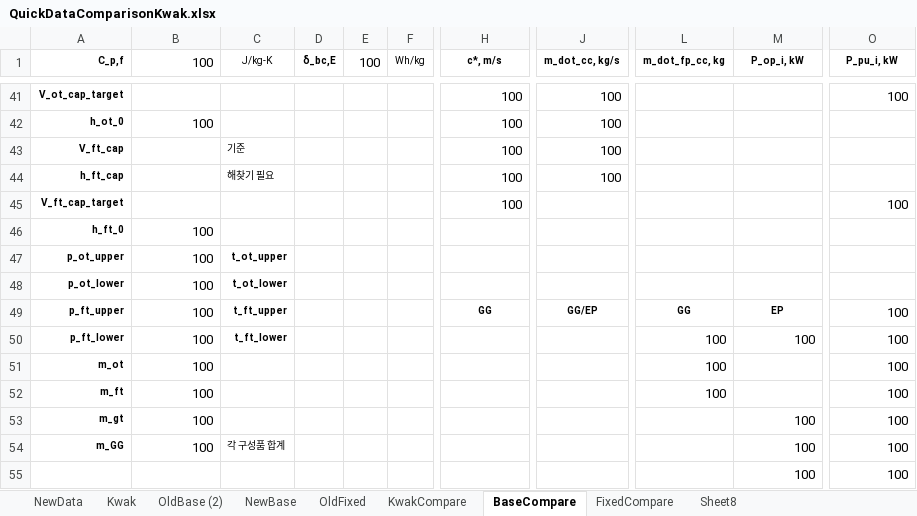
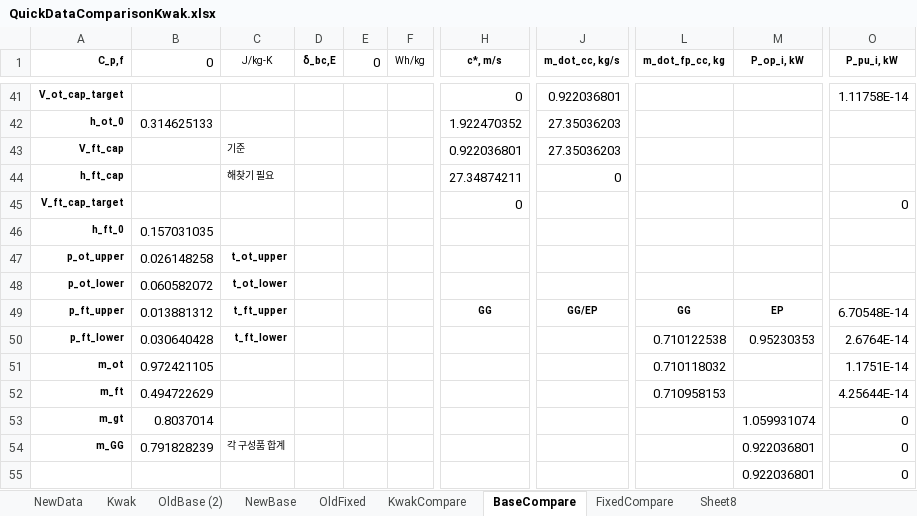
Before and after one commit to RubenvdBerg/ThesisEP2, an Excel workbook: data/QuickDataComparisonKwak.xlsx, sheet BaseCompare, drawn as a sheet; only a part is shown, gaps mark what is left out; values as stored, in another font and other column widths than the file's, no borders; conditional formats not drawn; the diff covers the shown part only; the diff names each change by its address in the sheet, - before the commit and + after, or states it on an @@ line.

```diff
--- a/data/QuickDataComparisonKwak.xlsx (sheet BaseCompare)
+++ b/data/QuickDataComparisonKwak.xlsx (sheet BaseCompare)
-B1: 100
+B1: 0
-E1: 100
+E1: 0
-H41 (c*, m/s): 100
+H41 (c*, m/s): 0
-J41 (m_dot_cc, kg/s): 100
+J41 (m_dot_cc, kg/s): 0.922036801
-O41 (P_pu_i, kW): 100
+O41 (P_pu_i, kW): 1.11758E-14
-B42 (0): 100
+B42 (0): 0.314625133
-H42 (c*, m/s): 100
+H42 (c*, m/s): 1.922470352
-J42:J43 (m_dot_cc, kg/s): 100
+J42:J43 (m_dot_cc, kg/s): 27.35036203
-H43 (c*, m/s): 100
+H43 (c*, m/s): 0.922036801
-H44 (c*, m/s): 100
+H44 (c*, m/s): 27.34874211
-J44 (m_dot_cc, kg/s): 100
+J44 (m_dot_cc, kg/s): 0
-H45 (c*, m/s): 100
+H45 (c*, m/s): 0
-O45 (P_pu_i, kW): 100
+O45 (P_pu_i, kW): 0
-B46 (0): 100
+B46 (0): 0.157031035
-B47 (0): 100
+B47 (0): 0.026148258
-B48 (0): 100
+B48 (0): 0.060582072
-B49 (0): 100
+B49 (0): 0.013881312
-O49 (P_pu_i, kW): 100
+O49 (P_pu_i, kW): 6.70548E-14
-B50 (0): 100
+B50 (0): 0.030640428
-L50 (m_dot_fp_cc, kg): 100
+L50 (m_dot_fp_cc, kg): 0.710122538
-M50 (P_op_i, kW): 100
+M50 (P_op_i, kW): 0.95230353
-O50 (P_pu_i, kW): 100
+O50 (P_pu_i, kW): 2.6764E-14
-B51 (0): 100
+B51 (0): 0.972421105
-L51 (m_dot_fp_cc, kg): 100
+L51 (m_dot_fp_cc, kg): 0.710118032
-O51 (P_pu_i, kW): 100
+O51 (P_pu_i, kW): 1.1751E-14
-B52 (0): 100
+B52 (0): 0.494722629
-L52 (m_dot_fp_cc, kg): 100
+L52 (m_dot_fp_cc, kg): 0.710958153
-O52 (P_pu_i, kW): 100
+O52 (P_pu_i, kW): 4.25644E-14
-B53 (0): 100
+B53 (0): 0.8037014
-M53 (P_op_i, kW): 100
+M53 (P_op_i, kW): 1.059931074
-O53:O55 (P_pu_i, kW): 100
+O53:O55 (P_pu_i, kW): 0
-B54 (0): 100
+B54 (0): 0.791828239
-M54:M55 (P_op_i, kW): 100
+M54:M55 (P_op_i, kW): 0.922036801
```
Also changed, not shown: 137 edited cells elsewhere in this sheet, sheet NewData, sheet FixedCompare, sheet KwakCompare, 43 other files.
